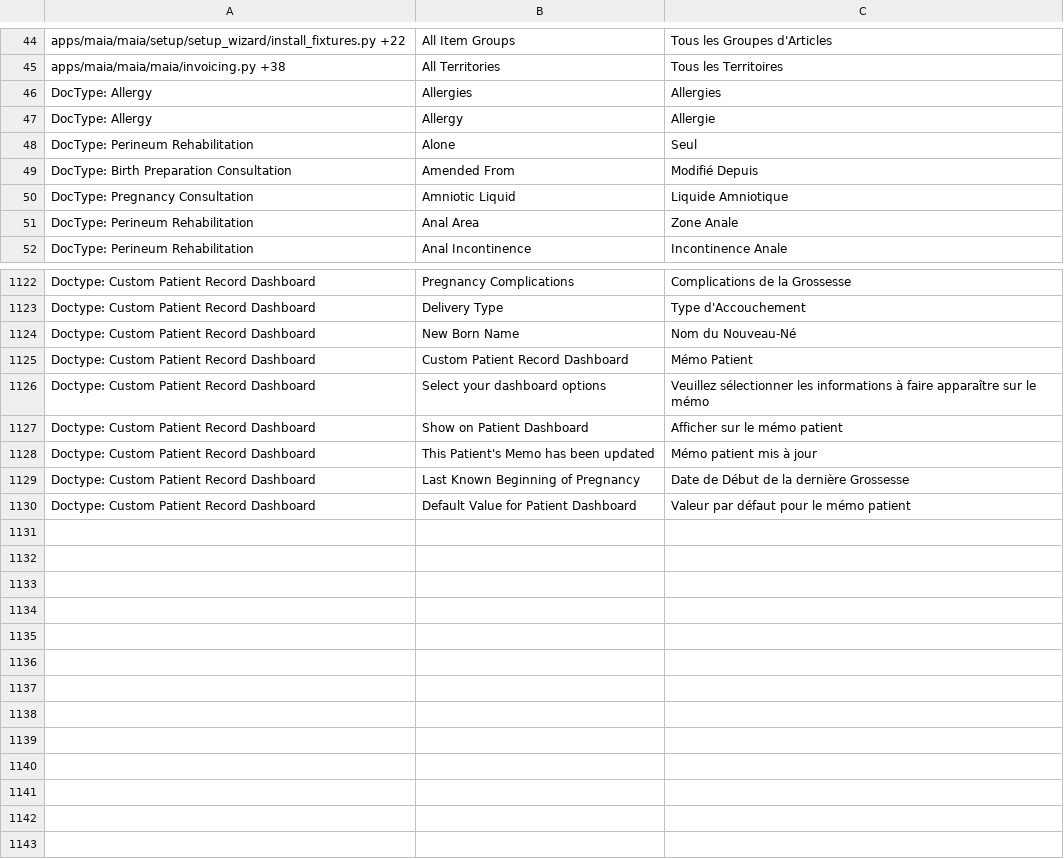
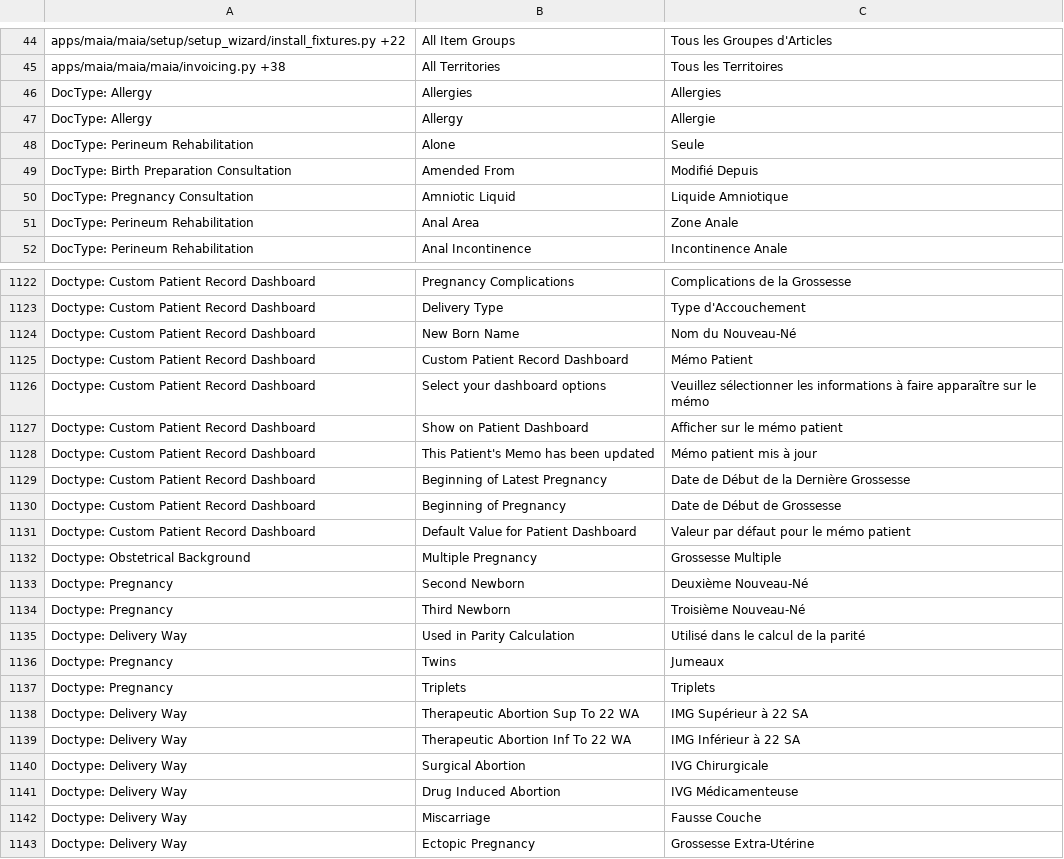
Before and after one commit to dokos-io/maia, a CSV file: maia/translations/fr.csv, drawn as a sheet; only a part is shown, gaps mark what is left out.

Commit message:
Patient Dashboard WIP

```diff
--- a/maia/translations/fr.csv
+++ b/maia/translations/fr.csv
@@ -47,3 +47,3 @@ DocType: Allergy,Allergies,Allergies
 DocType: Allergy,Allergy,Allergie
-DocType: Perineum Rehabilitation,Alone,Seul
+DocType: Perineum Rehabilitation,Alone,Seule
 DocType: Birth Preparation Consultation,Amended From,Modifié Depuis
@@ -1128,3 +1128,16 @@ Doctype: Custom Patient Record Dashboard,Show on Patient Dashboard,Afficher sur
 Doctype: Custom Patient Record Dashboard,This Patient's Memo has been updated,Mémo patient mis à jour
-Doctype: Custom Patient Record Dashboard,Last Known Beginning of Pregnancy,Date de Début de la dernière Grossesse
+Doctype: Custom Patient Record Dashboard,Beginning of Latest Pregnancy,Date de Début de la Dernière Grossesse
+Doctype: Custom Patient Record Dashboard,Beginning of Pregnancy,Date de Début de Grossesse
 Doctype: Custom Patient Record Dashboard,Default Value for Patient Dashboard,Valeur par défaut pour le mémo patient
+Doctype: Obstetrical Background,Multiple Pregnancy,Grossesse Multiple
+Doctype: Pregnancy,Second Newborn,Deuxième Nouveau-Né
+Doctype: Pregnancy,Third Newborn,Troisième Nouveau-Né
+Doctype: Delivery Way,Used in Parity Calculation,Utilisé dans le calcul de la parité
+Doctype: Pregnancy,Twins,Jumeaux
+Doctype: Pregnancy,Triplets,Triplets
+Doctype: Delivery Way,Therapeutic Abortion Sup To 22 WA,IMG Supérieur à 22 SA
+Doctype: Delivery Way,Therapeutic Abortion Inf To 22 WA,IMG Inférieur à 22 SA
+Doctype: Delivery Way,Surgical Abortion,IVG Chirurgicale
+Doctype: Delivery Way,Drug Induced Abortion,IVG Médicamenteuse
+Doctype: Delivery Way,Miscarriage,Fausse Couche
+Doctype: Delivery Way,Ectopic Pregnancy,Grossesse Extra-Utérine
```
Also changed, not shown: 37 other files.
